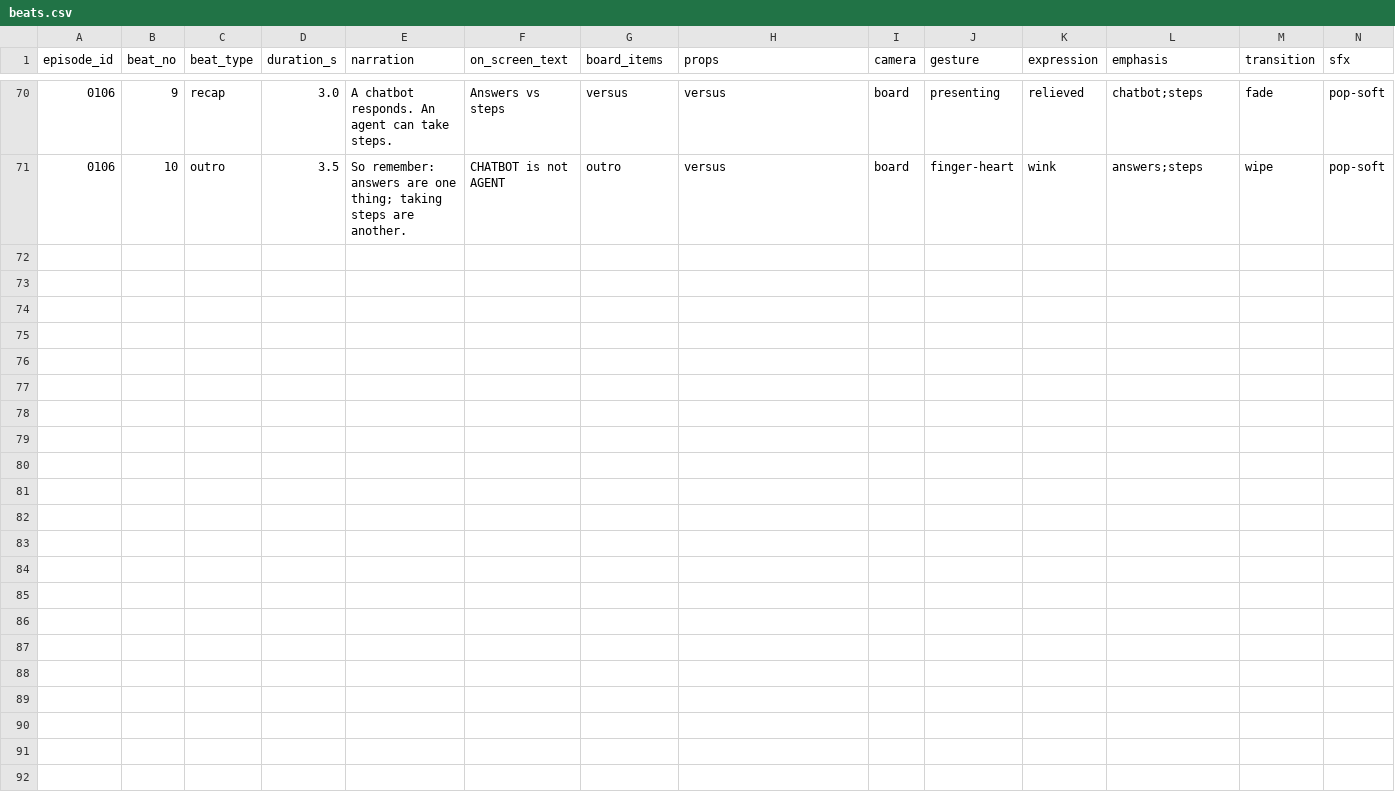
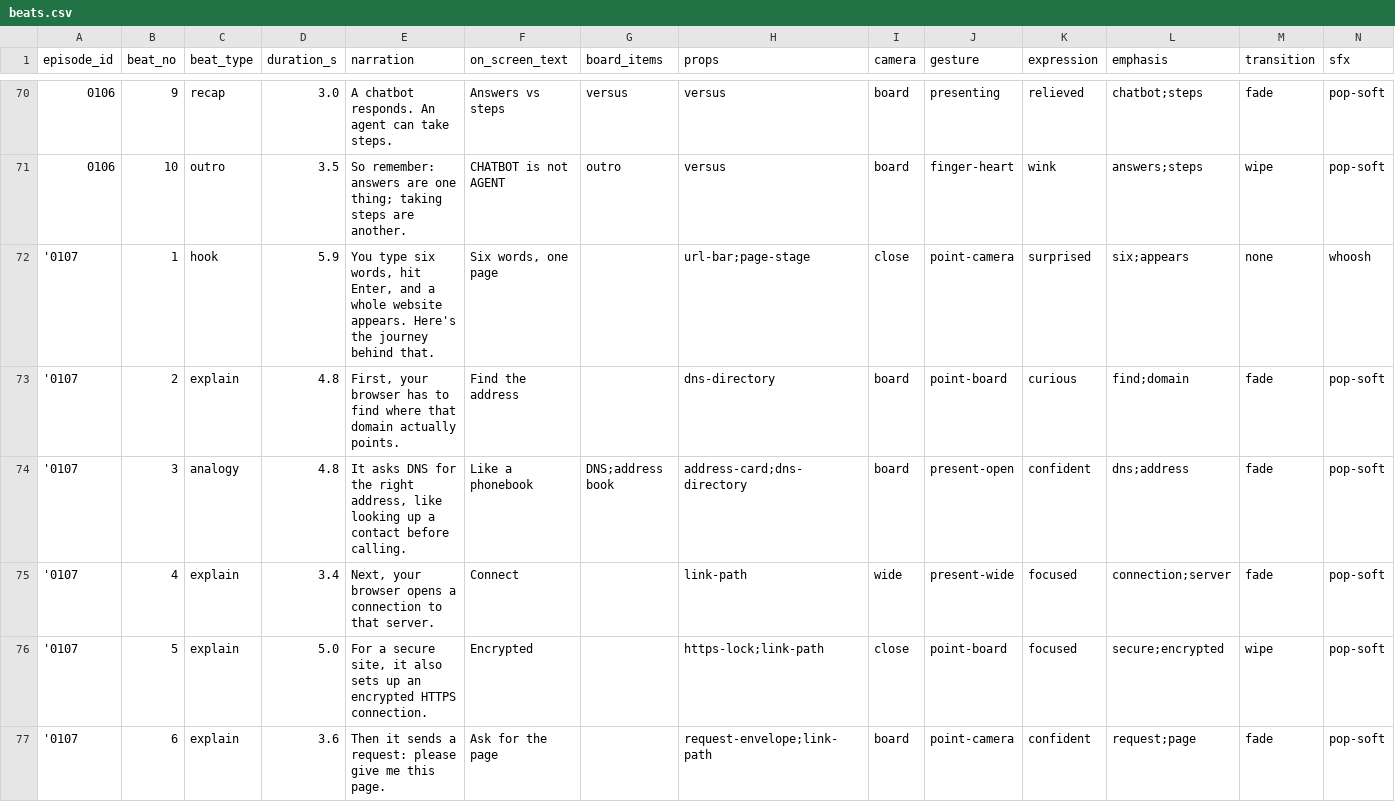
Before and after one commit to YugalDoddamani/VS-how-it-works, a CSV file: how-it-works-studio/content/csv/beats.csv, drawn as a sheet; only a part is shown, gaps mark what is left out; rows hold the shown columns only; the diff covers the shown part only; the diff names each change by its address in the sheet, - before the commit and + after, or states it on an @@ line.

Commit message:
Episode 0107: What happens when you type a URL? — 54 s reel for The Cloud
- 11 beats / 54.0 s / 1620 frames / 30 shots, spine problem -> mechanism ->
  complication -> resolution, and the complication is the real one: a page that
  looks broken while the server answers fine
- eight new painters, all built from the sheet's vocabulary: url-bar, page-stage,
  dns-directory, address-card, link-path, https-lock, request-envelope, file-cards
- the cat returns as the thing holding the file stack steady while the page is
  built (the brief asks for it), and it now measures against its box in both
  directions instead of climbing into the header
- ten voiced reads (voice-02) with windows that follow the beat boundaries; the
  recap and the sign-off are one continuous read
- sources: MDN 'How the web works' and 'How browsers load websites', MDN's HTTPS
  glossary and Cloudflare's DNS explainer — ten checked claims
- fixes found while reviewing stills: the Enter key was drawn over the URL, the
  address card and DNS rows overflowed at support-box size, and a missing tone in
  file-cards crashed the render
- final-reels refreshed; README slate note now reads 0101-0107

Co-authored-by: arena-agent <297053741+arena-agent@users.noreply.github.com>

```diff
--- a/how-it-works-studio/content/csv/beats.csv
+++ b/how-it-works-studio/content/csv/beats.csv
+row 72: '0107 | 1 | hook | 5.9 | You type six words, hit Enter, and a whole website appears. Here's the journey behind that. | Six words, one page |  | url-bar;page-stage | close | point-camera | surprised | six;appears | none | whoosh
+row 73: '0107 | 2 | explain | 4.8 | First, your browser has to find where that domain actually points. | Find the address |  | dns-directory | board | point-board | curious | find;domain | fade | pop-soft
+row 74: '0107 | 3 | analogy | 4.8 | It asks DNS for the right address, like looking up a contact before calling. | Like a phonebook | DNS;address book | address-card;dns-directory | board | present-open | confident | dns;address | fade | pop-soft
+row 75: '0107 | 4 | explain | 3.4 | Next, your browser opens a connection to that server. | Connect |  | link-path | wide | present-wide | focused | connection;server | fade | pop-soft
+row 76: '0107 | 5 | explain | 5.0 | For a secure site, it also sets up an encrypted HTTPS connection. | Encrypted |  | https-lock;link-path | close | point-board | focused | secure;encrypted | wipe | pop-soft
+row 77: '0107 | 6 | explain | 3.6 | Then it sends a request: please give me this page. | Ask for the page |  | request-envelope;link-path | board | point-camera | confident | request;page | fade | pop-soft
```
Also changed, not shown: 5 added rows elsewhere in this file, how-it-works-studio/content/csv/episodes.csv, how-it-works-studio/content/csv/publish.csv, 28 other files.
